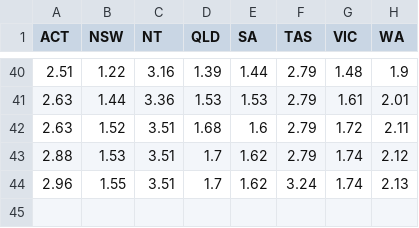
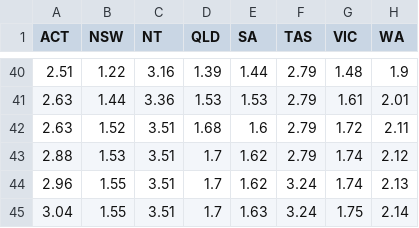
Before and after one commit to guardian/live-corona-data-vaccine-page, a CSV file: state-comparison.csv, drawn as a sheet; only a part is shown, gaps mark what is left out.

```diff
--- a/state-comparison.csv
+++ b/state-comparison.csv
@@ -44 +44,2 @@ ACT,NSW,NT,QLD,SA,TAS,VIC,WA
 2.96,1.55,3.51,1.7,1.62,3.24,1.74,2.13
+3.04,1.55,3.51,1.7,1.63,3.24,1.75,2.14
```
Also changed, not shown: 1 other file.
